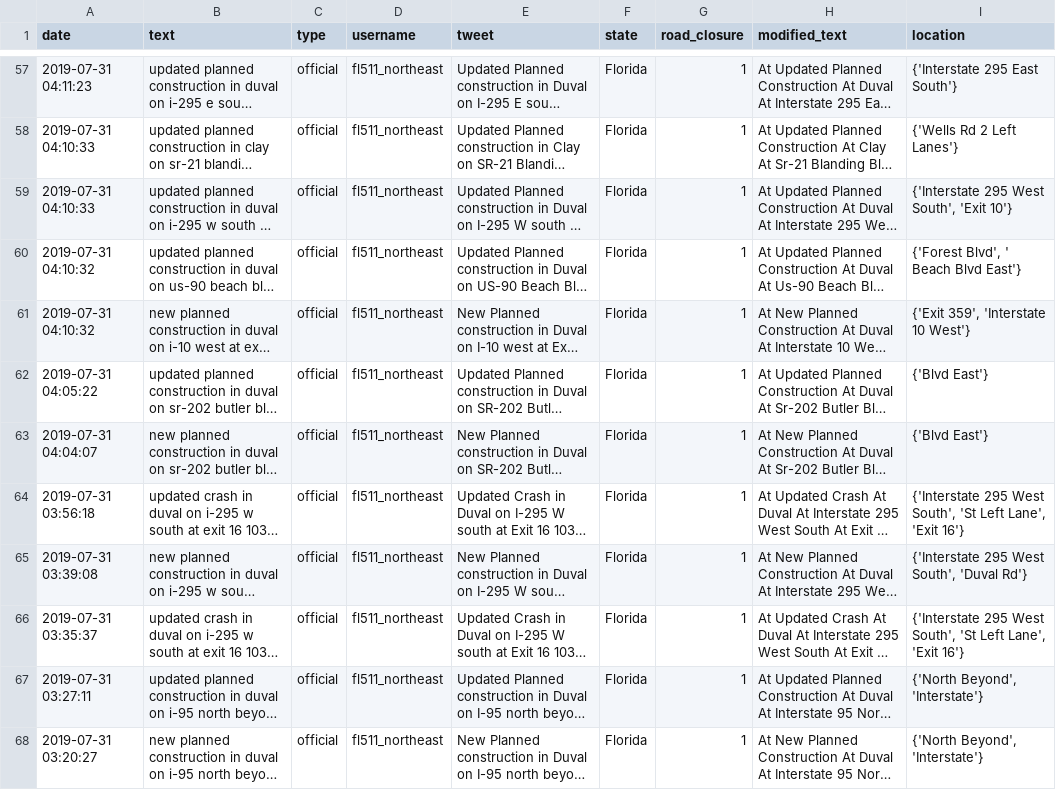
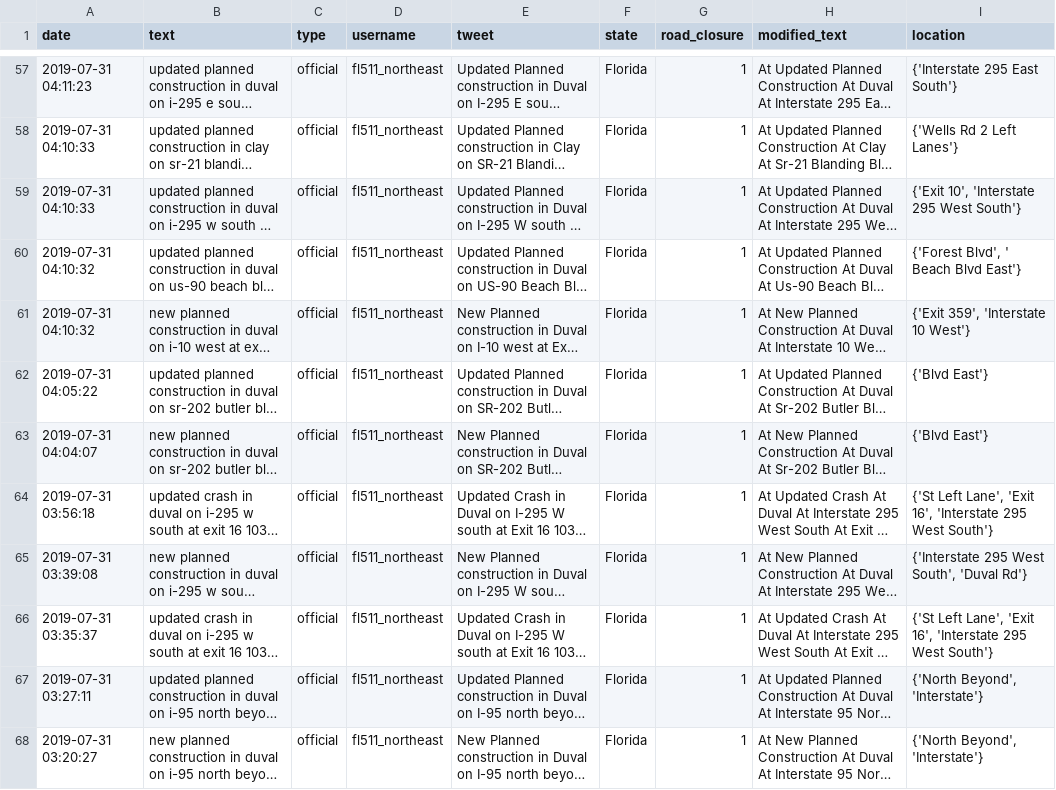
Before and after one commit to templecm4y/GA-Twitter-Road-Closures-Client-Project, a CSV file: data/Loc_Extracted/rt_locations_extract_08012019.csv, drawn as a sheet; only a part is shown, gaps mark what is left out; long unchanged cells end in …; the diff covers the shown part only; the diff names each change by its address in the sheet, - before the commit and + after, or states it on an @@ line.

Commit message:
fixed interstates csv

```diff
--- a/data/Loc_Extracted/rt_locations_extract_08012019.csv
+++ b/data/Loc_Extracted/rt_locations_extract_08012019.csv
-I59 (location): {'Interstate 295 West South', 'Exit 10'}
+I59 (location): {'Exit 10', 'Interstate 295 West South'}
-I64 (location): {'Interstate 295 West South', 'St Left Lane', 'Exit 16'}
+I64 (location): {'St Left Lane', 'Exit 16', 'Interstate 295 West South'}
-I66 (location): {'Interstate 295 West South', 'St Left Lane', 'Exit 16'}
+I66 (location): {'St Left Lane', 'Exit 16', 'Interstate 295 West South'}
```
Also changed, not shown: 46 edited cells elsewhere in this file, data/Loc_Extracted/tweet_locations_extract_08012019.csv, data/Loc_Extracted/tweet_locations_sample_08012019.csv, 4 other files.
